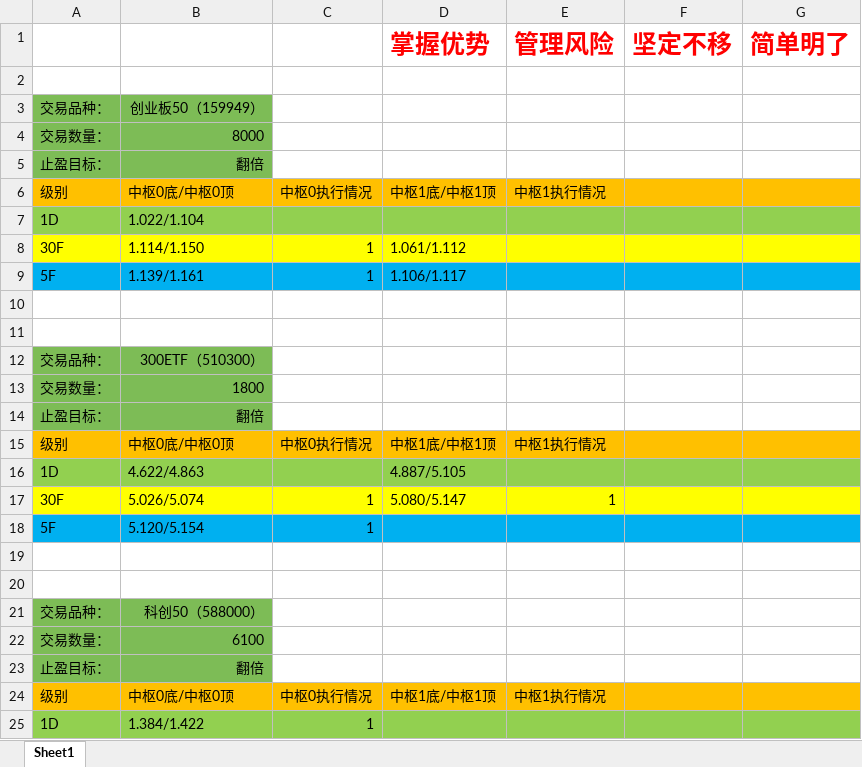
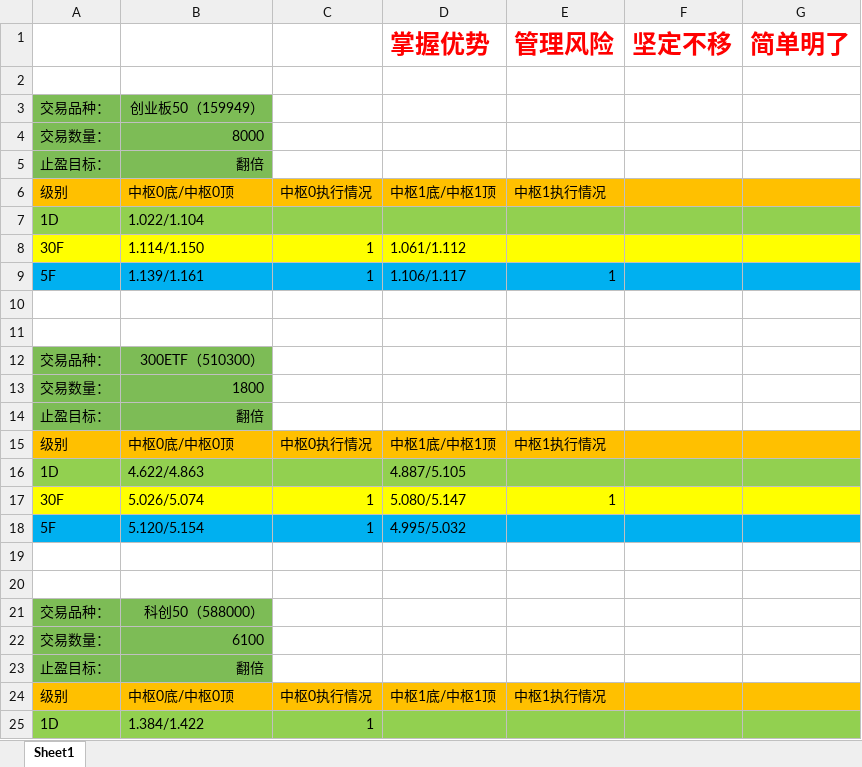
Before and after one commit to haiyangqin/Stock_Strategy_Monitor, an Excel workbook: zhongshu_wangge.xlsx, sheet Sheet1, drawn as a sheet; only a part is shown; values as stored, in another font and other column widths than the file's, no borders; the diff names each change by its address in the sheet, - before the commit and + after, or states it on an @@ line.

Commit message:
check-in: update the zhongshu_wangge.xlsx 20201213

```diff
--- a/zhongshu_wangge.xlsx (sheet Sheet1)
+++ b/zhongshu_wangge.xlsx (sheet Sheet1)
-E9 (管理风险): (empty)
+E9 (管理风险): 1
-D18 (掌握优势): (empty)
+D18 (掌握优势): 4.995/5.032
```
